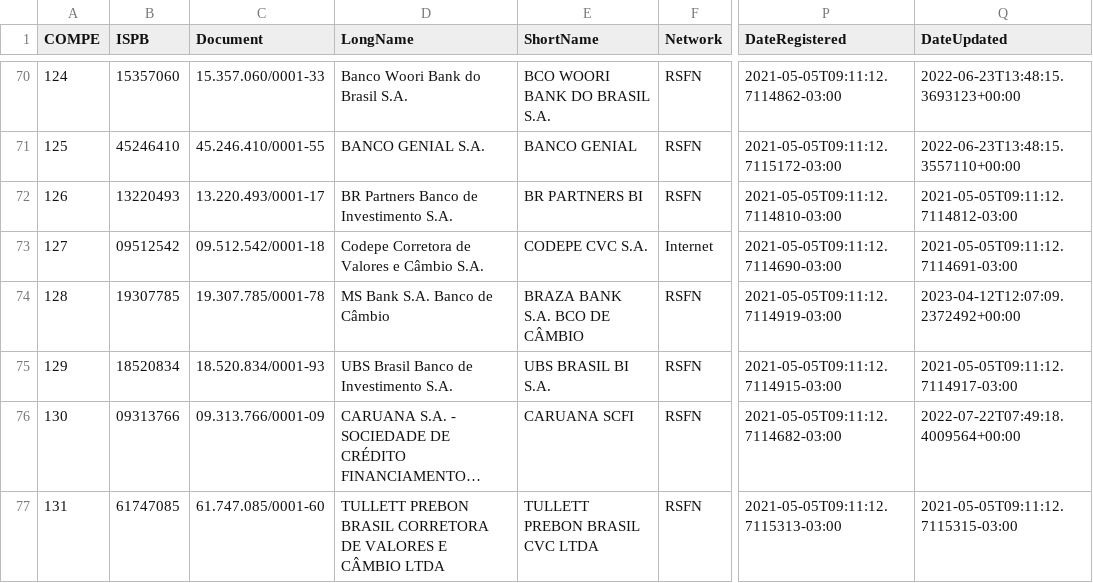
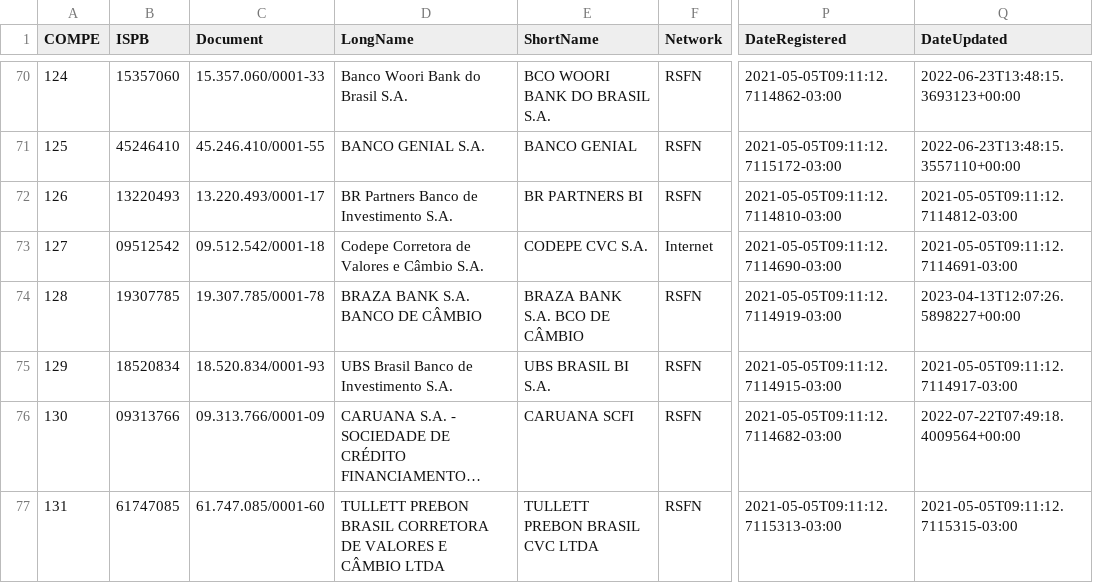
Before and after one commit to guibranco/BancosBrasileiros, a CSV file: data/bancos.csv, drawn as a sheet; only a part is shown, gaps mark what is left out; long unchanged cells end in …; the diff names each change by its address in the sheet, - before the commit and + after, or states it on an @@ line.

```diff
--- a/data/bancos.csv
+++ b/data/bancos.csv
-D74 (LongName): MS Bank S.A. Banco de Câmbio
+D74 (LongName): BRAZA BANK S.A. BANCO DE CÂMBIO
-Q74 (DateUpdated): 2023-04-12T12:07:09.2372492+00:00
+Q74 (DateUpdated): 2023-04-13T12:07:26.5898227+00:00
```
Also changed, not shown: 5 other files.
